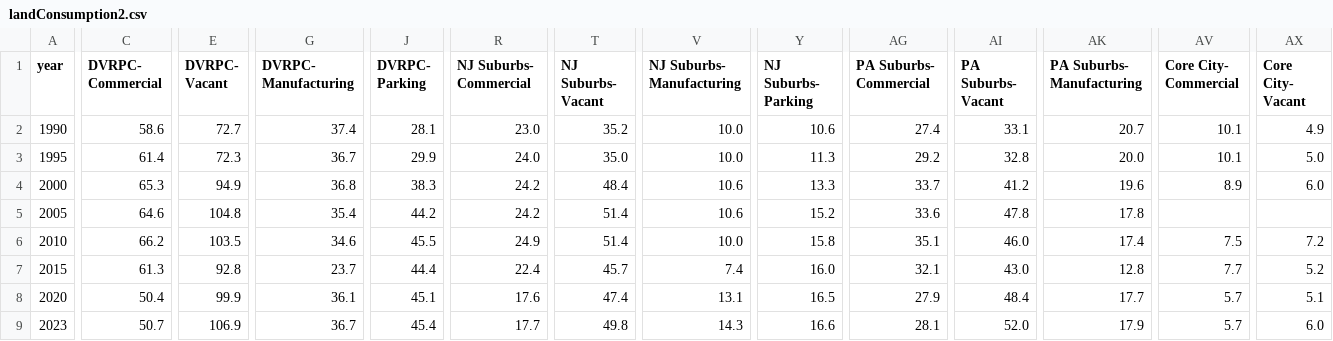
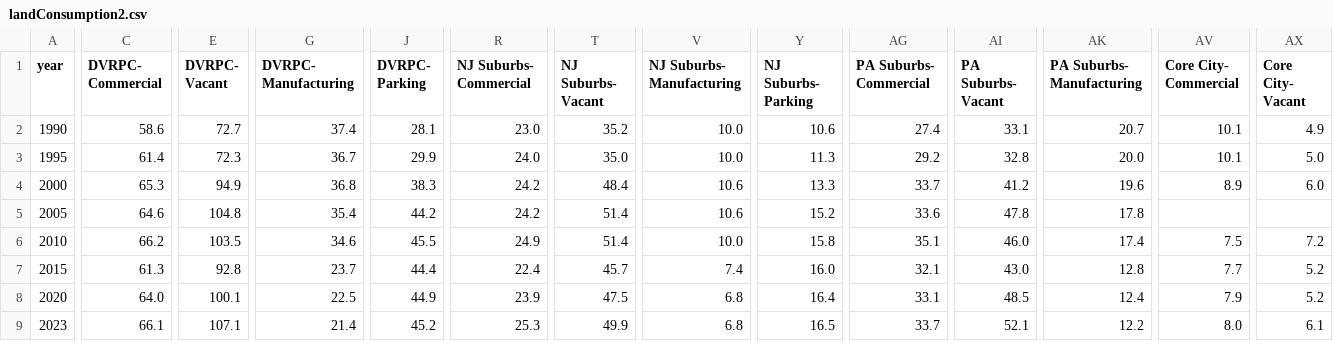
Before and after one commit to dvrpc/TrackingProgress, a CSV file: data/landConsumption2.csv, drawn as a sheet; only a part is shown, gaps mark what is left out; the diff covers the shown part only; the diff names each change by its address in the sheet, - before the commit and + after, or states it on an @@ line.

```diff
--- a/data/landConsumption2.csv
+++ b/data/landConsumption2.csv
-C8 (DVRPC- Commercial): 50.4
+C8 (DVRPC- Commercial): 64.0
-E8 (DVRPC- Vacant): 99.9
+E8 (DVRPC- Vacant): 100.1
-G8 (DVRPC- Manufacturing): 36.1
+G8 (DVRPC- Manufacturing): 22.5
-J8 (DVRPC- Parking): 45.1
+J8 (DVRPC- Parking): 44.9
-R8 (NJ Suburbs- Commercial): 17.6
+R8 (NJ Suburbs- Commercial): 23.9
-T8 (NJ Suburbs- Vacant): 47.4
+T8 (NJ Suburbs- Vacant): 47.5
-V8 (NJ Suburbs- Manufacturing): 13.1
+V8 (NJ Suburbs- Manufacturing): 6.8
-Y8 (NJ Suburbs- Parking): 16.5
+Y8 (NJ Suburbs- Parking): 16.4
-AG8 (PA Suburbs- Commercial): 27.9
+AG8 (PA Suburbs- Commercial): 33.1
-AI8 (PA Suburbs- Vacant): 48.4
+AI8 (PA Suburbs- Vacant): 48.5
-AK8 (PA Suburbs- Manufacturing): 17.7
+AK8 (PA Suburbs- Manufacturing): 12.4
-AV8 (Core City- Commercial): 5.7
+AV8 (Core City- Commercial): 7.9
-AX8 (Core City- Vacant): 5.1
+AX8 (Core City- Vacant): 5.2
-C9 (DVRPC- Commercial): 50.7
+C9 (DVRPC- Commercial): 66.1
-E9 (DVRPC- Vacant): 106.9
+E9 (DVRPC- Vacant): 107.1
-G9 (DVRPC- Manufacturing): 36.7
+G9 (DVRPC- Manufacturing): 21.4
-J9 (DVRPC- Parking): 45.4
+J9 (DVRPC- Parking): 45.2
-R9 (NJ Suburbs- Commercial): 17.7
+R9 (NJ Suburbs- Commercial): 25.3
-T9 (NJ Suburbs- Vacant): 49.8
+T9 (NJ Suburbs- Vacant): 49.9
-V9 (NJ Suburbs- Manufacturing): 14.3
+V9 (NJ Suburbs- Manufacturing): 6.8
-Y9 (NJ Suburbs- Parking): 16.6
+Y9 (NJ Suburbs- Parking): 16.5
-AG9 (PA Suburbs- Commercial): 28.1
+AG9 (PA Suburbs- Commercial): 33.7
-AI9 (PA Suburbs- Vacant): 52.0
+AI9 (PA Suburbs- Vacant): 52.1
-AK9 (PA Suburbs- Manufacturing): 17.9
+AK9 (PA Suburbs- Manufacturing): 12.2
-AV9 (Core City- Commercial): 5.7
+AV9 (Core City- Commercial): 8.0
-AX9 (Core City- Vacant): 6.0
+AX9 (Core City- Vacant): 6.1
```
Also changed, not shown: 71 edited cells elsewhere in this file, data/land_consumption_1a.csv, data/land_consumption_1b.csv.
